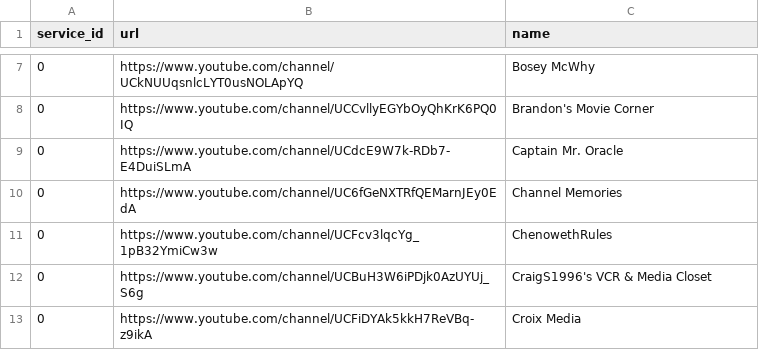
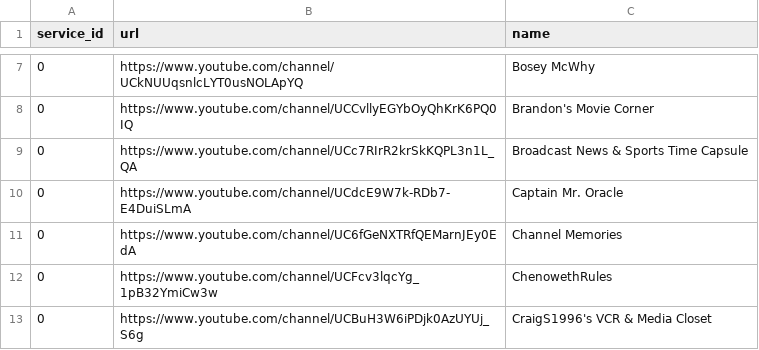
Before and after one commit to Arkina1234/backups, a CSV file: yt_channels.csv, drawn as a sheet; only a part is shown, gaps mark what is left out; the shorter side is filled out with more unchanged rows; the diff names each change by its address in the sheet, - before the commit and + after, or states it on an @@ line.

Commit message:
Update yt_channels.csv

```diff
--- a/yt_channels.csv
+++ b/yt_channels.csv
+row 9: 0 | https://www.youtube.com/channel/UCc7RIrR2krSkKQPL3n1L_QA | Broadcast News & Sports Time Capsule
```
